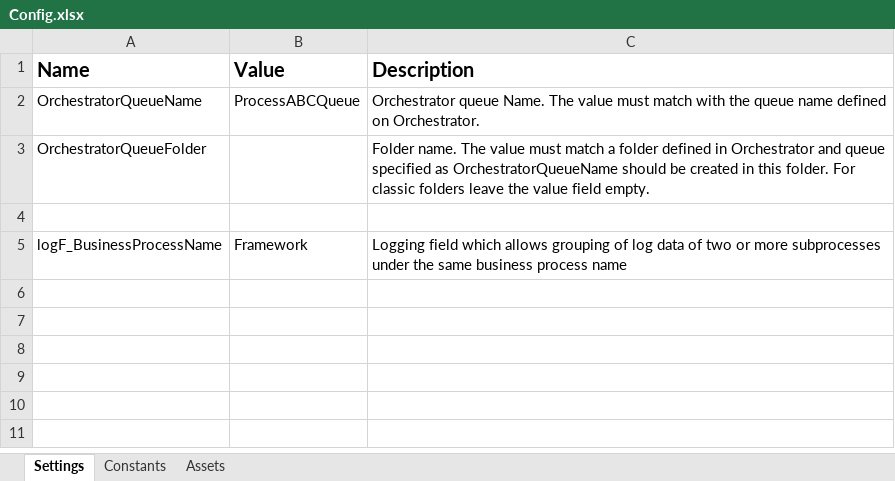
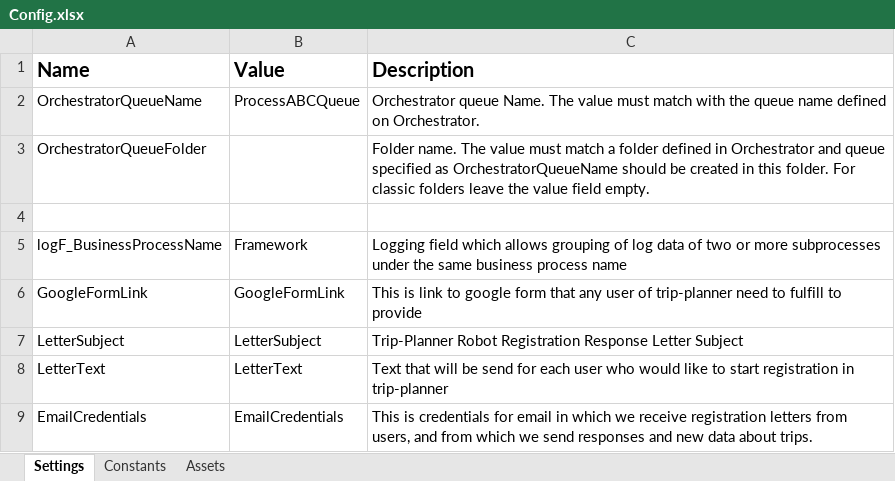
Before and after one commit to TomaszWoloszyn983/trip_planner_RPA, an Excel workbook: Data/Config.xlsx, sheet Settings, drawn as a sheet; values as stored, in another font and other column widths than the file's, no borders; the diff names each change by its address in the sheet, - before the commit and + after, or states it on an @@ line.

Commit message:
TP-14 added response send robot

```diff
--- a/Data/Config.xlsx (sheet Settings)
+++ b/Data/Config.xlsx (sheet Settings)
+row 6: GoogleFormLink | GoogleFormLink | This is link to google form that any user of trip-planner need to fulfill to provide
+row 7: LetterSubject | LetterSubject | Trip-Planner Robot Registration Response Letter Subject
+row 8: LetterText | LetterText | Text that will be send for each user who would like to start registration in trip-planner
+row 9: EmailCredentials | EmailCredentials | This is credentials for email in which we receive registration letters from users, and from which we send responses and new data about trips.
```
Also changed, not shown: sheet Assets, 41 other files.
